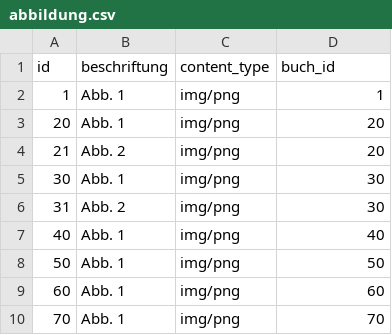
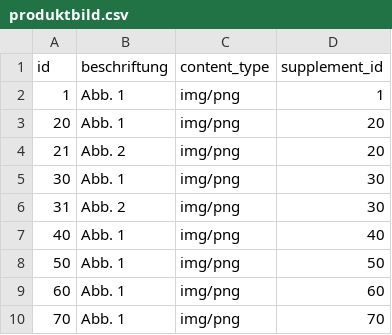
Before and after one commit to Swe-SS25/swe-abgabe1, a CSV file: .extras/db/postgres/csv/produktbild.csv (was .extras/db/postgres/csv/abbildung.csv), drawn as a sheet.

```diff
--- a/.extras/db/postgres/csv/abbildung.csv
+++ b/.extras/db/postgres/csv/produktbild.csv
@@ -1,2 +1,2 @@
-id;beschriftung;content_type;buch_id
+id;beschriftung;content_type;supplement_id
 1;Abb. 1;img/png;1
```
Also changed, not shown: 8 other files.
